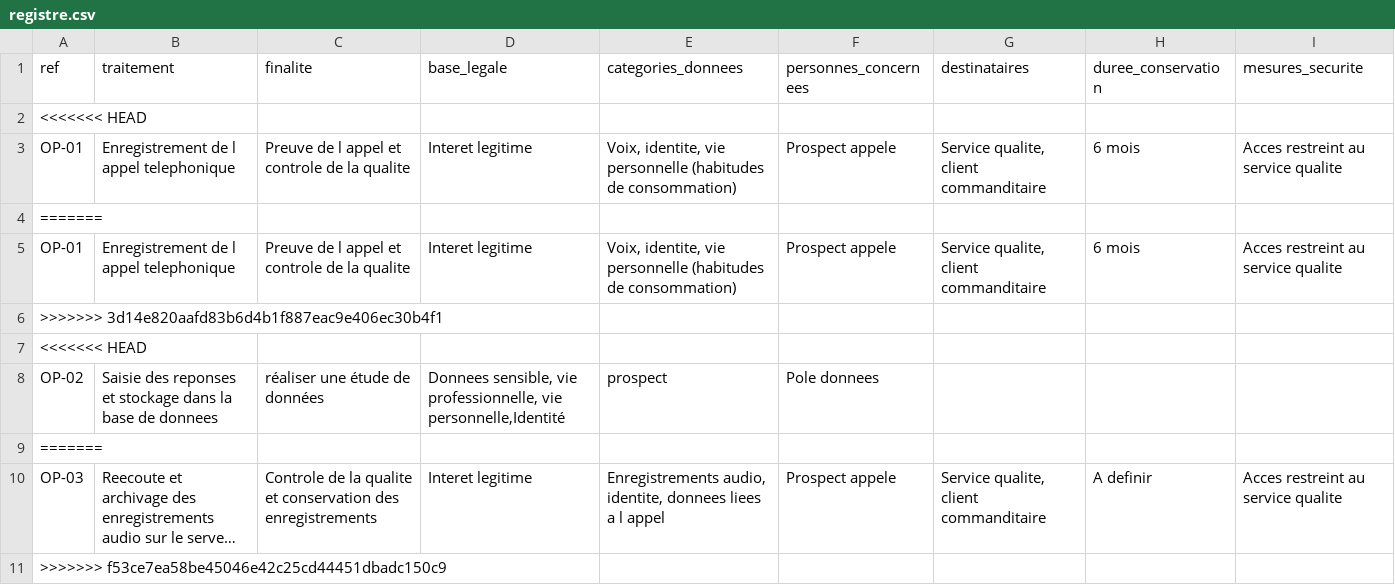
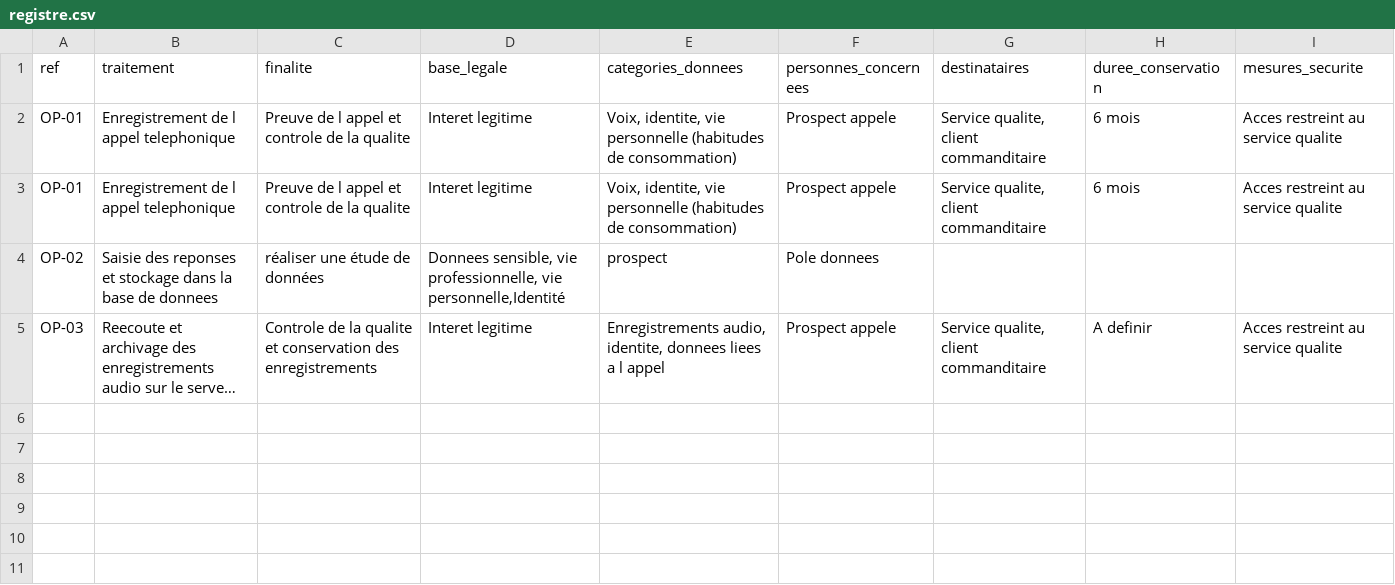
Before and after one commit to louisewau/registre-mycallcenter, a CSV file: registre.csv, drawn as a sheet; long unchanged cells end in …; the diff names each change by its address in the sheet, - before the commit and + after, or states it on an @@ line.

Commit message:
Problème conflits non résolus

```diff
--- a/registre.csv
+++ b/registre.csv
-row 2: <<<<<<< HEAD
-row 4: =======
-row 6: >>>>>>> 3d14e820aafd83b6d4b1f887eac9e406ec30b4f1
-row 7: <<<<<<< HEAD
-row 9: =======
-row 11: >>>>>>> f53ce7ea58be45046e42c25cd44451dbadc150c9
```
